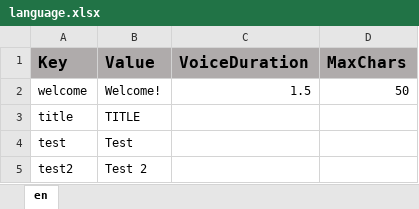
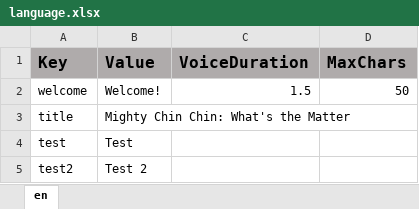
Before and after one commit to ddionisio/LL_K2PS2, an Excel workbook: Language/language.xlsx, sheet en, drawn as a sheet; values as stored, in another font and other column widths than the file's, no borders; the diff names each change by its address in the sheet, - before the commit and + after, or states it on an @@ line.

```diff
--- a/Language/language.xlsx (sheet en)
+++ b/Language/language.xlsx (sheet en)
-B3 (Value): TITLE
+B3 (Value): Mighty Chin Chin: What's the Matter
```
Also changed, not shown: 14 other files.
